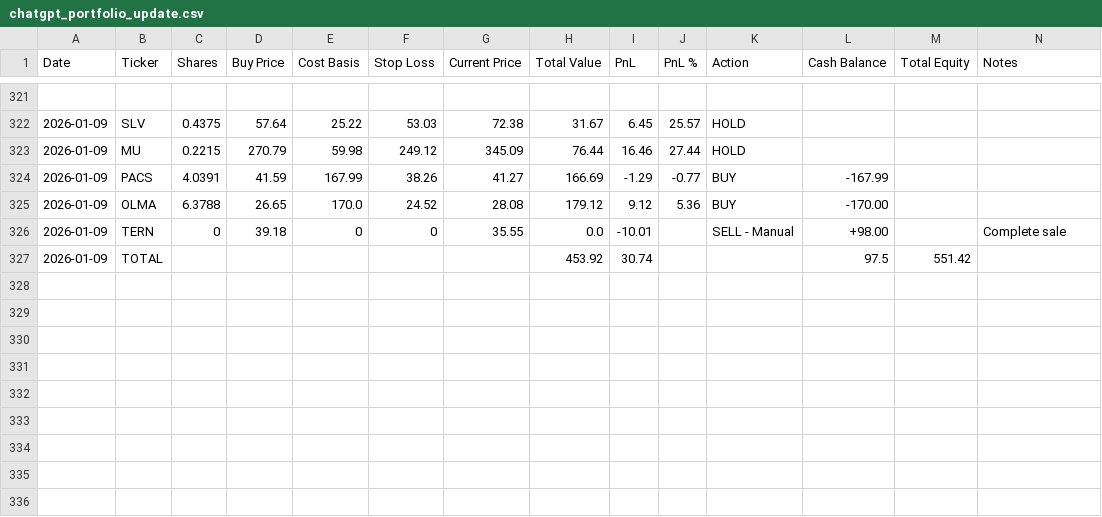
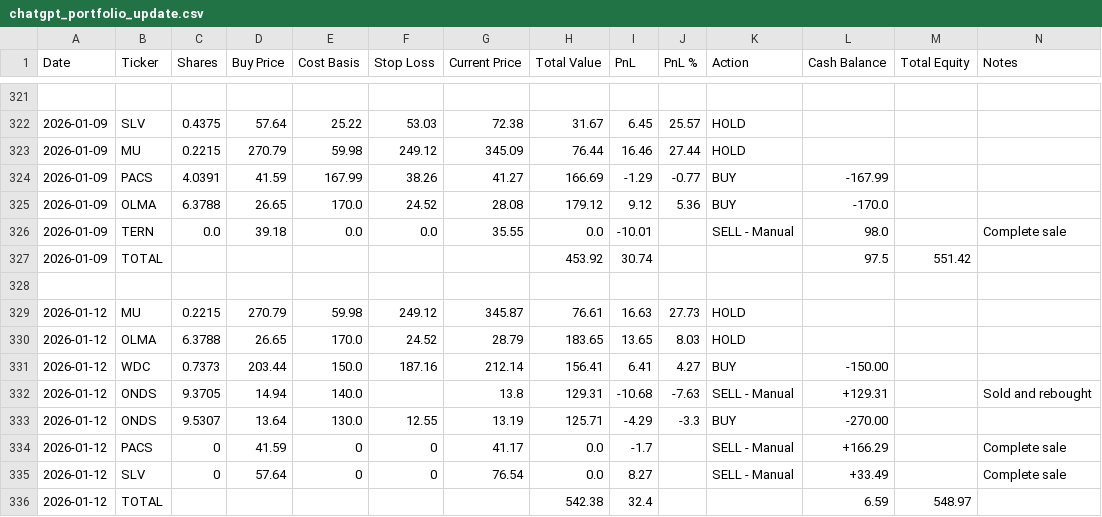
Before and after one commit to ofergr/ChatGPT-Micro-Cap-Experiment, a CSV file: Start Your Own/chatgpt_portfolio_update.csv, drawn as a sheet; only a part is shown, gaps mark what is left out.

```diff
--- a/Start Your Own/chatgpt_portfolio_update.csv
+++ b/Start Your Own/chatgpt_portfolio_update.csv
@@ -324,4 +324,13 @@ Date,Ticker,Shares,Buy Price,Cost Basis,Stop Loss,Current Price,Total Value,PnL,
 2026-01-09,PACS,4.0391,41.59,167.99,38.26,41.27,166.69,-1.29,-0.77,BUY,-167.99,,
-2026-01-09,OLMA,6.3788,26.65,170.0,24.52,28.08,179.12,9.12,5.36,BUY,-170.00,,
-2026-01-09,TERN,0,39.18,0,0,35.55,0.0,-10.01,,SELL - Manual,+98.00,,Complete sale
+2026-01-09,OLMA,6.3788,26.65,170.0,24.52,28.08,179.12,9.12,5.36,BUY,-170.0,,
+2026-01-09,TERN,0.0,39.18,0.0,0.0,35.55,0.0,-10.01,,SELL - Manual,98.0,,Complete sale
 2026-01-09,TOTAL,,,,,,453.92,30.74,,,97.5,551.42,
+,,,,,,,,,,,,,
+2026-01-12,MU,0.2215,270.79,59.98,249.12,345.87,76.61,16.63,27.73,HOLD,,,
+2026-01-12,OLMA,6.3788,26.65,170.0,24.52,28.79,183.65,13.65,8.03,HOLD,,,
+2026-01-12,WDC,0.7373,203.44,150.0,187.16,212.14,156.41,6.41,4.27,BUY,-150.00,,
+2026-01-12,ONDS,9.3705,14.94,140.0,,13.8,129.31,-10.68,-7.63,SELL - Manual,+129.31,,Sold and rebought
+2026-01-12,ONDS,9.5307,13.64,130.0,12.55,13.19,125.71,-4.29,-3.3,BUY,-270.00,,
+2026-01-12,PACS,0,41.59,0,0,41.17,0.0,-1.7,,SELL - Manual,+166.29,,Complete sale
+2026-01-12,SLV,0,57.64,0,0,76.54,0.0,8.27,,SELL - Manual,+33.49,,Complete sale
+2026-01-12,TOTAL,,,,,,542.38,32.4,,,6.59,548.97,
```
Also changed, not shown: Start Your Own/chatgpt_trade_log.csv, 2 other files.
